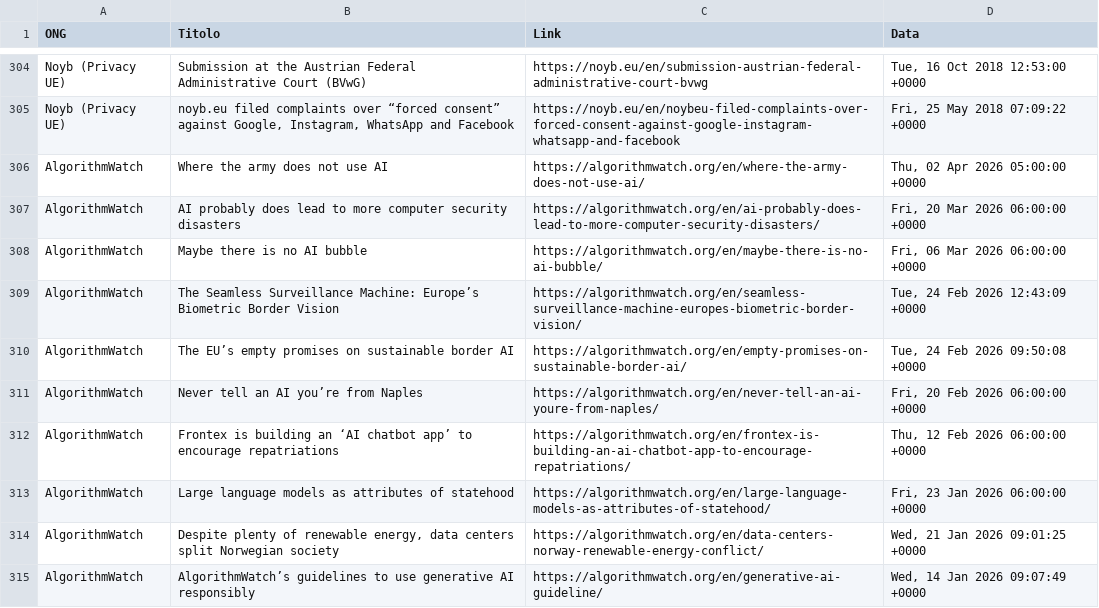
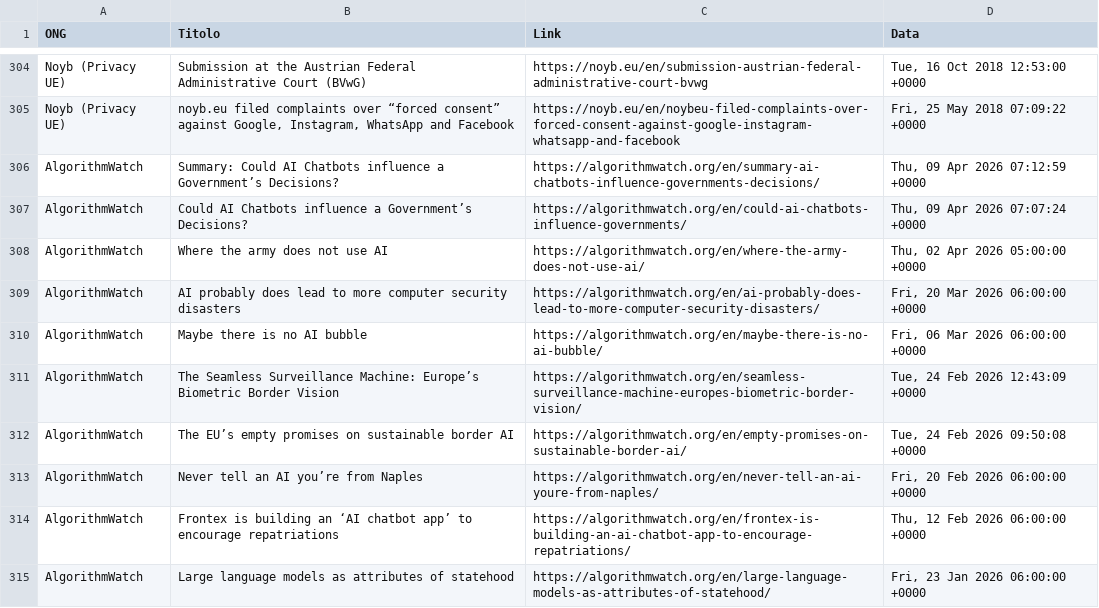
Before and after one commit to Draconer00/tech_advocacy_italia, a CSV file: data/raw/ong_sample.csv, drawn as a sheet; only a part is shown, gaps mark what is left out; removed rows and columns are numbered as before the commit, all else as after; the diff names each change by its address in the sheet, - before the commit and + after, or states it on an @@ line.

```diff
--- a/data/raw/ong_sample.csv
+++ b/data/raw/ong_sample.csv
+row 306: AlgorithmWatch | Summary: Could AI Chatbots influence a Government’s Decisions? | https://algorithmwatch.org/en/summary-ai-chatbots-influence-governments-decisions/ | Thu, 09 Apr 2026 07:12:59 +0000
+row 307: AlgorithmWatch | Could AI Chatbots influence a Government’s Decisions? | https://algorithmwatch.org/en/could-ai-chatbots-influence-governments/ | Thu, 09 Apr 2026 07:07:24 +0000
-row 314: AlgorithmWatch | Despite plenty of renewable energy, data centers split Norwegian society | https://algorithmwatch.org/en/data-centers-norway-renewable-energy-conflict/ | Wed, 21 Jan 2026 09:01:25 +0000
-row 315: AlgorithmWatch | AlgorithmWatch’s guidelines to use generative AI responsibly | https://algorithmwatch.org/en/generative-ai-guideline/ | Wed, 14 Jan 2026 09:07:49 +0000
```
Also changed, not shown: data/processed/gpdp_analyzed.csv, data/raw/gpdp_sample.csv.
